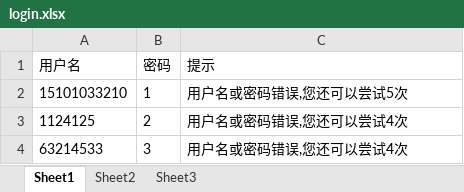
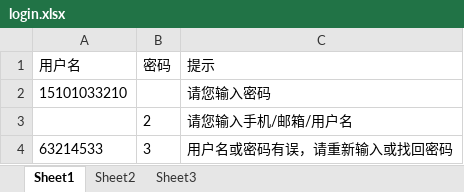
Before and after one commit to zhang123jun00/test, an Excel workbook: UI_ATUO/data_file/login.xlsx, sheet Sheet1, drawn as a sheet; values as stored, in another font and other column widths than the file's, no borders; removed rows and columns are numbered as before the commit, all else as after; the diff names each change by its address in the sheet, - before the commit and + after, or states it on an @@ line.

```diff
--- a/UI_ATUO/data_file/login.xlsx (sheet Sheet1)
+++ b/UI_ATUO/data_file/login.xlsx (sheet Sheet1)
-B2 (密码): 1
+B2 (密码): (empty)
-C2 (提示): 用户名或密码错误,您还可以尝试5次
+C2 (提示): 请您输入密码
-row 3: 1124125 | 2 | 用户名或密码错误,您还可以尝试4次
+row 3:  | 2 | 请您输入手机/邮箱/用户名
-C4 (提示): 用户名或密码错误,您还可以尝试4次
+C4 (提示): 用户名或密码有误，请重新输入或找回密码
```
Also changed, not shown: 10 other files.
